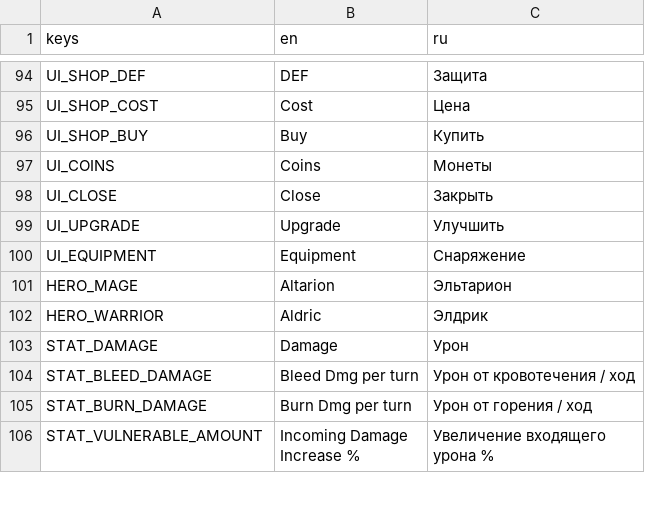
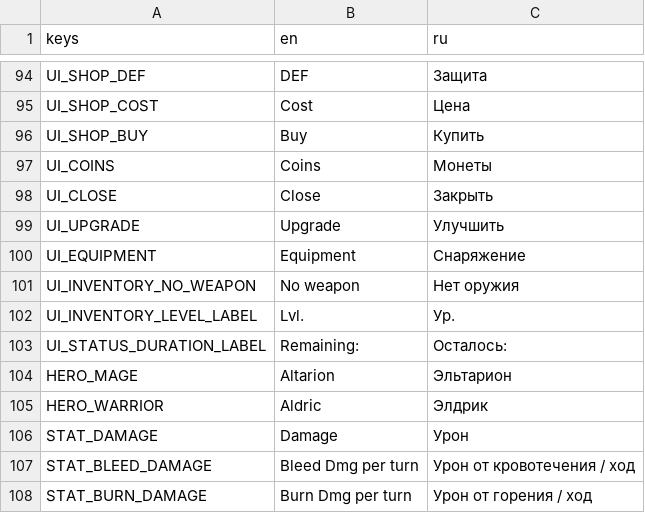
Before and after one commit to geniussjack/AlJourney, a CSV file: Data/Languages/translations.csv, drawn as a sheet; only a part is shown, gaps mark what is left out; the shorter side is filled out with more unchanged rows; the diff names each change by its address in the sheet, - before the commit and + after, or states it on an @@ line.

Commit message:
i18n: localize remaining hardcoded russian ui strings

```diff
--- a/Data/Languages/translations.csv
+++ b/Data/Languages/translations.csv
+row 101: UI_INVENTORY_NO_WEAPON | No weapon | Нет оружия
+row 102: UI_INVENTORY_LEVEL_LABEL | Lvl. | Ур.
+row 103: UI_STATUS_DURATION_LABEL | Remaining: | Осталось:
```
Also changed, not shown: 2 other files.
